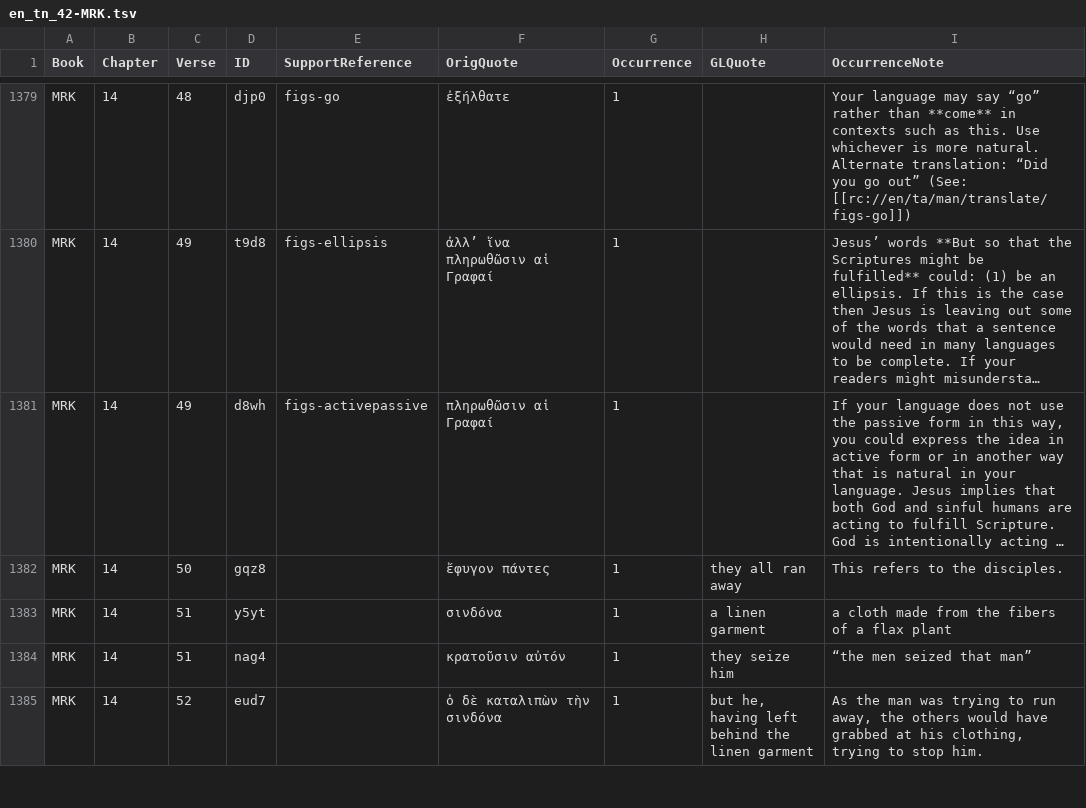
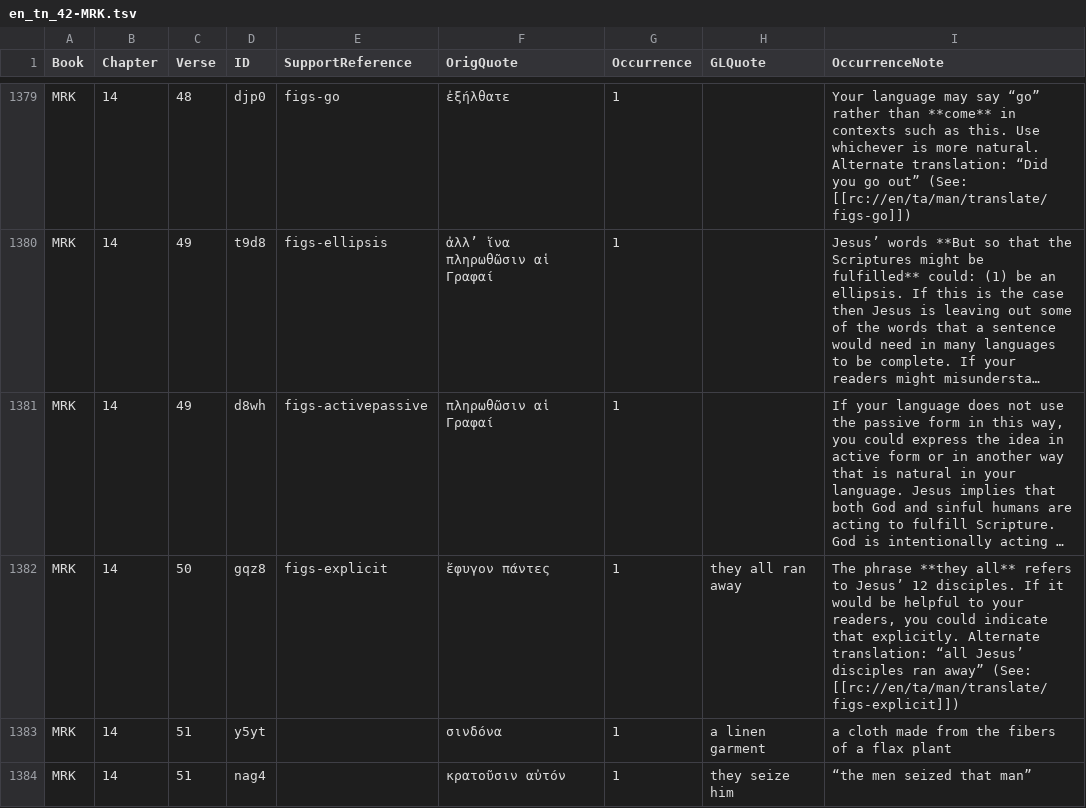
Before and after one commit to richmahn/en_tn, a TSV file: en_tn_42-MRK.tsv, drawn as a sheet; only a part is shown, gaps mark what is left out; the shorter side is filled out with more unchanged rows; long unchanged cells end in …; the diff names each change by its address in the sheet, - before the commit and + after, or states it on an @@ line.

Commit message:
Edit 'en_tn_42-MRK.tsv' using 'tc-create-app'

```diff
--- a/en_tn_42-MRK.tsv
+++ b/en_tn_42-MRK.tsv
-E1382 (SupportReference): (empty)
+E1382 (SupportReference): figs-explicit
-I1382 (OccurrenceNote): This refers to the disciples.
+I1382 (OccurrenceNote): The phrase **they all** refers to Jesus’ 12 disciples. If it would be helpful to your readers, you could indicate that explicitly. Alternate translation: “all Jesus’ disciples ran away” (See: [[rc://en/ta/man/translate/figs-explicit]])
```
